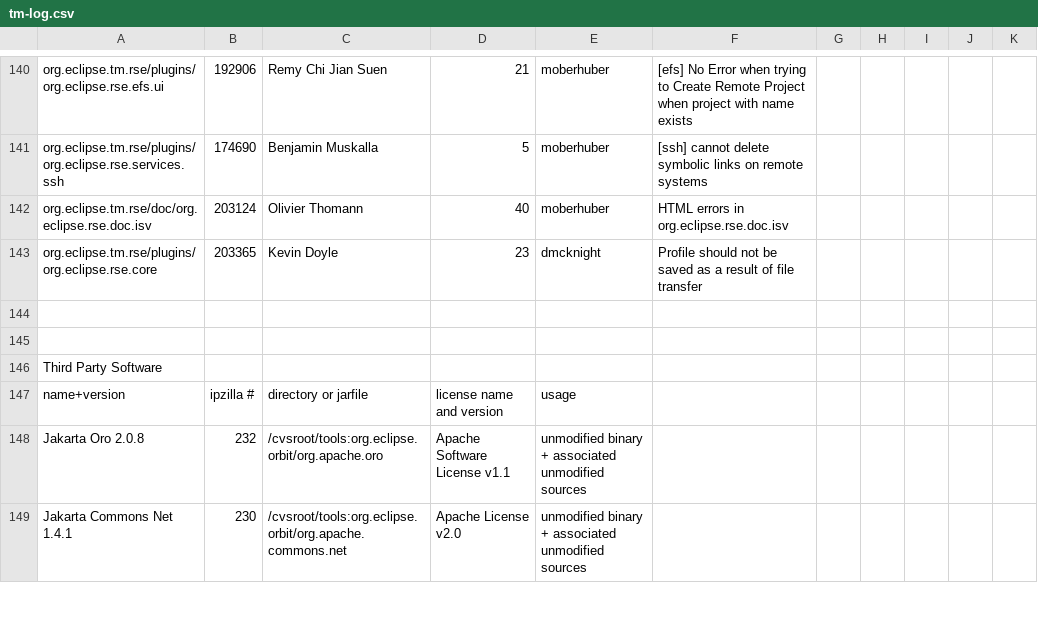
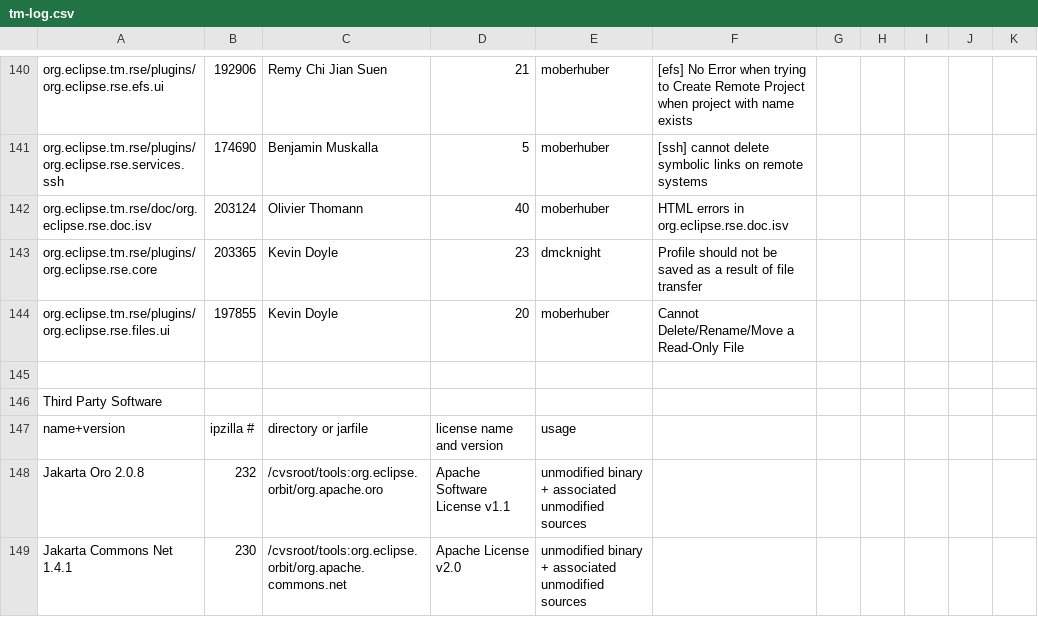
Before and after one commit to markphip/tm, a CSV file: development/tm-log.csv, drawn as a sheet; only a part is shown, gaps mark what is left out; the diff names each change by its address in the sheet, - before the commit and + after, or states it on an @@ line.

Commit message:
[197855] Can't Delete/Rename/Move a Read-Only File

```diff
--- a/development/tm-log.csv
+++ b/development/tm-log.csv
-row 144: (empty)
+row 144: org.eclipse.tm.rse/plugins/org.eclipse.rse.files.ui | 197855 | Kevin Doyle | 20 | moberhuber | Cannot Delete/Rename/Move a Read-Only File
```
